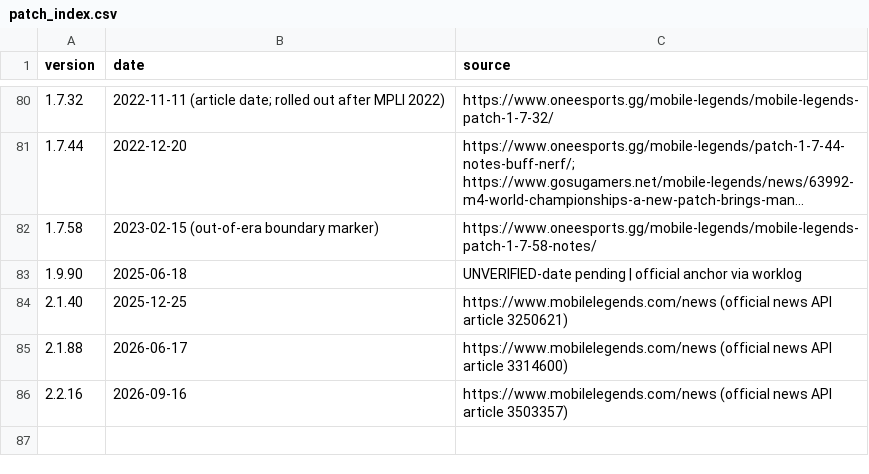
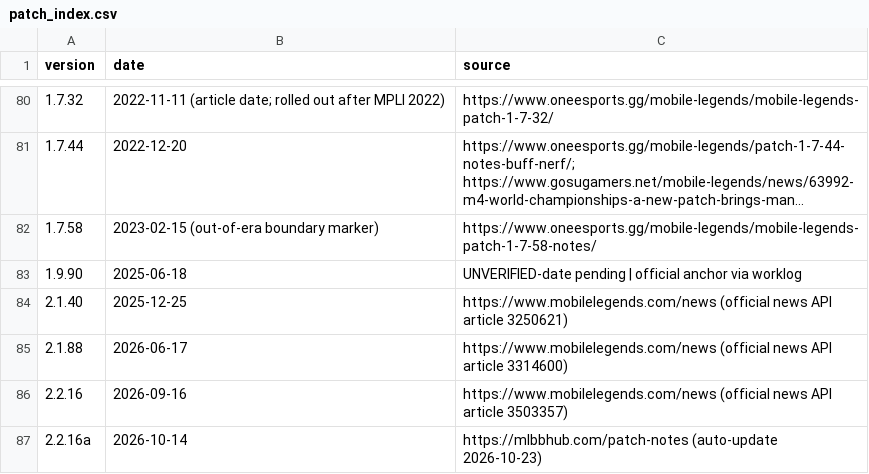
Before and after one commit to ryujin-hue/mlbb-historical-database, a CSV file: patch_index.csv, drawn as a sheet; only a part is shown, gaps mark what is left out; long unchanged cells end in …; the diff names each change by its address in the sheet, - before the commit and + after, or states it on an @@ line.

Commit message:
Add automatic live-update pipeline (detects & appends new patches/heroes/items/spells)
- scripts/update_data.py: fetches live snapshots (mlbbhub), diffs vs datasets,
  appends genuinely-new rows only (slug-normalized dedupe), downloads new hero
  splash art, refreshes derived reference tables + static API mirror
- .github/workflows/auto-update.yml: daily scheduled run 02:00 MYT (18:00 UTC)
  + manual dispatch; auto-commits '[auto-update] data refresh' when data changes
- updates/: last_update.json, season_status.json (S42 end 2026-12-16), UPDATELOG.md
- First live run applied: patch 2.2.16a (2026-10-14) appended to patch_index.csv
- tests/test_updater.py: 7 offline unit tests (parsers + merge); API tests now
  read counts from CSVs so auto-appends never break the suite (20/20 passing)
- README.md: 'Automatic updates' section; build_api_artifacts.py made CI-portable

```diff
--- a/patch_index.csv
+++ b/patch_index.csv
+row 87: 2.2.16a | 2026-10-14 | https://mlbbhub.com/patch-notes (auto-update 2026-10-23)
```
Also changed, not shown: references/data_dictionary.csv, references/hero_lanes.csv, 18 other files.
